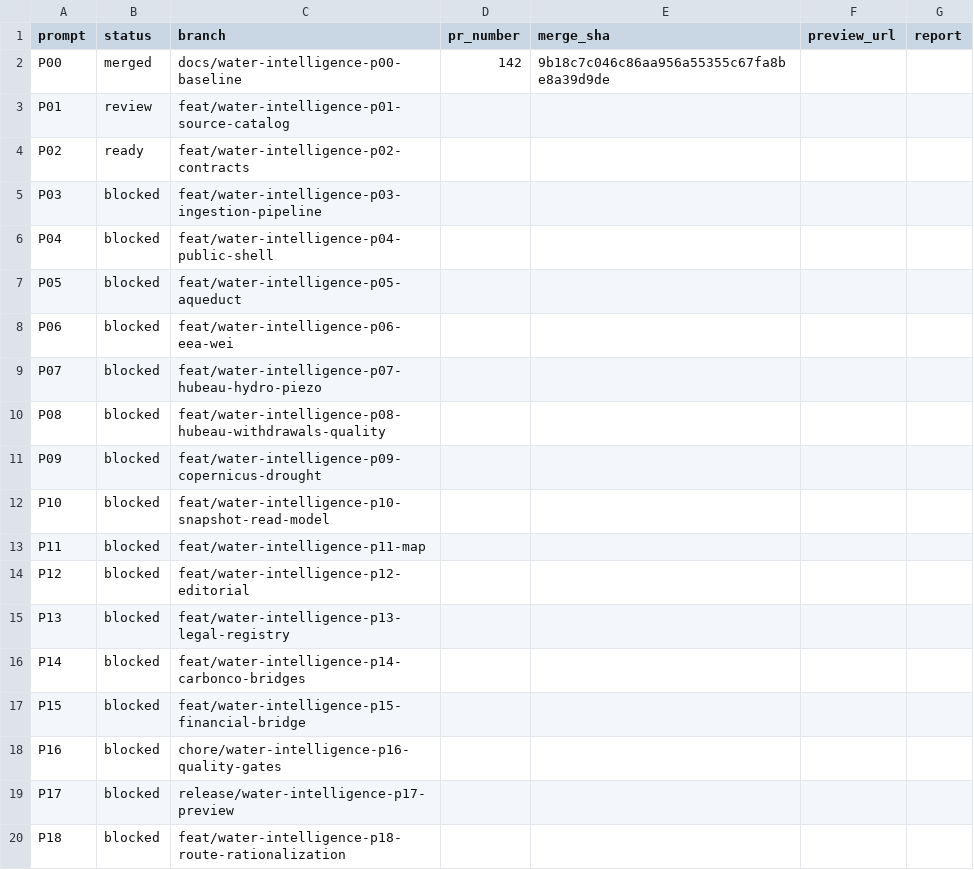
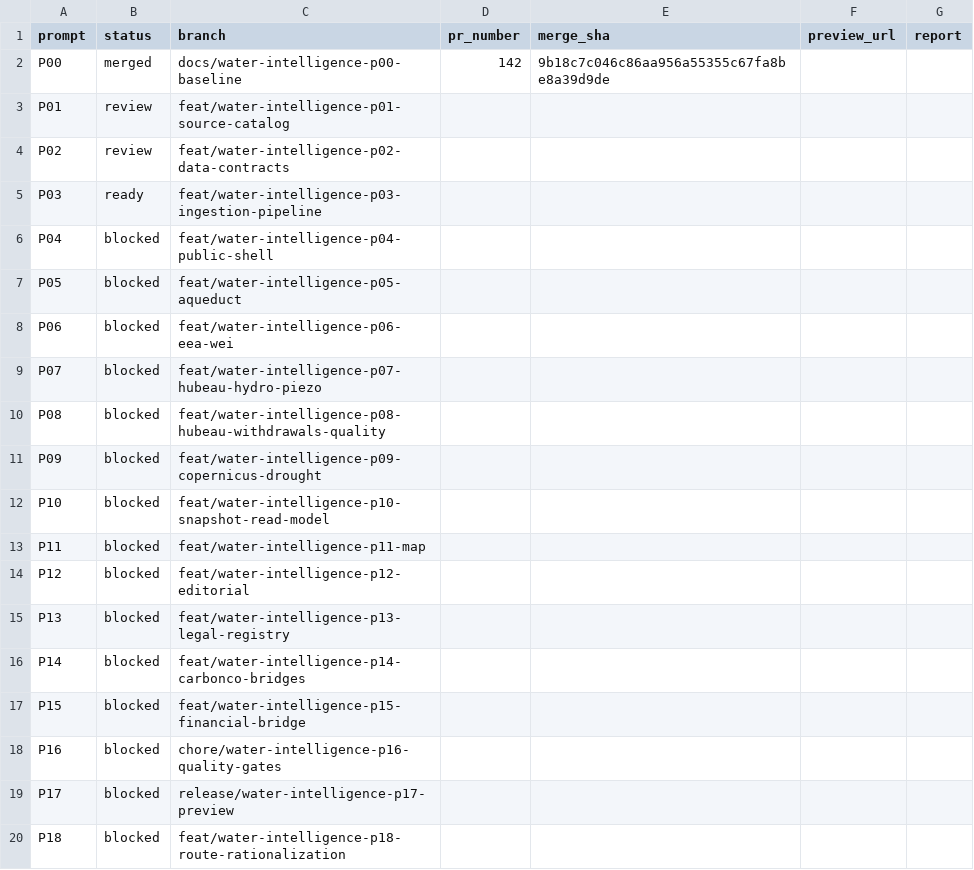
Before and after one commit to ludoviclabs-dotcom/finance-platform, a CSV file: docs/carbonco/water-intelligence/PROMPT_LEDGER.csv, drawn as a sheet.

```diff
--- a/docs/carbonco/water-intelligence/PROMPT_LEDGER.csv
+++ b/docs/carbonco/water-intelligence/PROMPT_LEDGER.csv
@@ -3,4 +3,4 @@ P00,merged,docs/water-intelligence-p00-baseline,142,9b18c7c046c86aa956a55355c67f
 P01,review,feat/water-intelligence-p01-source-catalog,,,,
-P02,ready,feat/water-intelligence-p02-contracts,,,,
-P03,blocked,feat/water-intelligence-p03-ingestion-pipeline,,,,
+P02,review,feat/water-intelligence-p02-data-contracts,,,,
+P03,ready,feat/water-intelligence-p03-ingestion-pipeline,,,,
 P04,blocked,feat/water-intelligence-p04-public-shell,,,,
```
Also changed, not shown: 8 other files.
